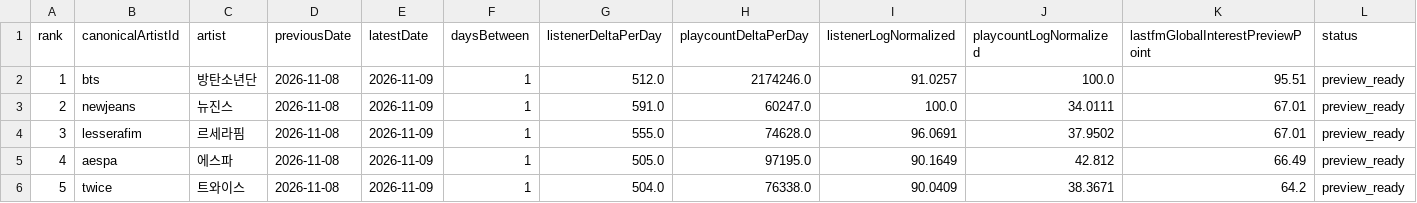
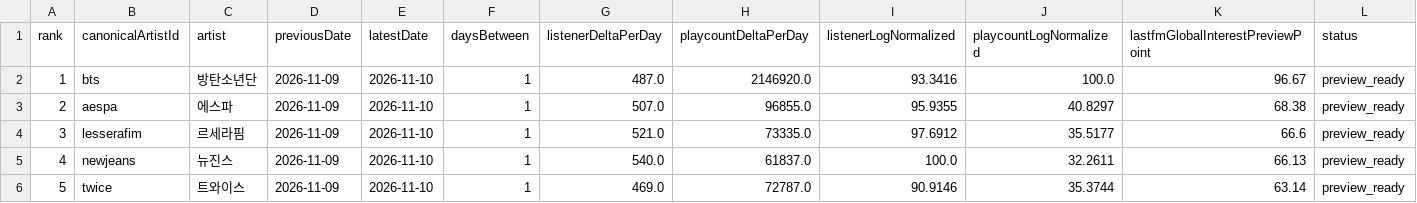
Before and after one commit to kpopmaker/fandex, a CSV file: data/lastfm-cloud/lastfm_global_interest_score_preview_v1_latest.csv, drawn as a sheet; only a part is shown; the diff covers the shown part only.

```diff
--- a/data/lastfm-cloud/lastfm_global_interest_score_preview_v1_latest.csv
+++ b/data/lastfm-cloud/lastfm_global_interest_score_preview_v1_latest.csv
@@ -1,6 +1,6 @@
 rank,canonicalArtistId,artist,previousDate,latestDate,daysBetween,listenerDeltaPerDay,playcountDeltaPerDay,listenerLogNormalized,playcountLogNormalized,lastfmGlobalInterestPreviewPoint,status
-1,bts,방탄소년단,2026-11-08,2026-11-09,1,512.0,2174246.0,91.0257,100.0,95.51,preview_ready
-2,newjeans,뉴진스,2026-11-08,2026-11-09,1,591.0,60247.0,100.0,34.0111,67.01,preview_ready
-3,lesserafim,르세라핌,2026-11-08,2026-11-09,1,555.0,74628.0,96.0691,37.9502,67.01,preview_ready
-4,aespa,에스파,2026-11-08,2026-11-09,1,505.0,97195.0,90.1649,42.812,66.49,preview_ready
-5,twice,트와이스,2026-11-08,2026-11-09,1,504.0,76338.0,90.0409,38.3671,64.2,preview_ready
+1,bts,방탄소년단,2026-11-09,2026-11-10,1,487.0,2146920.0,93.3416,100.0,96.67,preview_ready
+2,aespa,에스파,2026-11-09,2026-11-10,1,507.0,96855.0,95.9355,40.8297,68.38,preview_ready
+3,lesserafim,르세라핌,2026-11-09,2026-11-10,1,521.0,73335.0,97.6912,35.5177,66.6,preview_ready
+4,newjeans,뉴진스,2026-11-09,2026-11-10,1,540.0,61837.0,100.0,32.2611,66.13,preview_ready
+5,twice,트와이스,2026-11-09,2026-11-10,1,469.0,72787.0,90.9146,35.3744,63.14,preview_ready
```
Also changed, not shown: 118 edited cells elsewhere in this file, data/lastfm-cloud/lastfm_artist_interest_history_v1.csv, data/lastfm-cloud/lastfm_global_interest_delta_v1_latest.csv, 1 other file.
